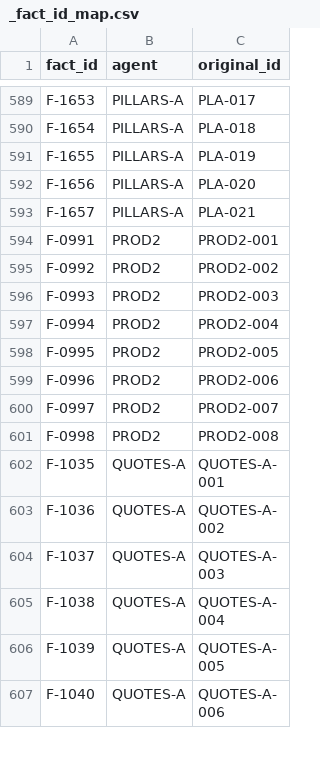
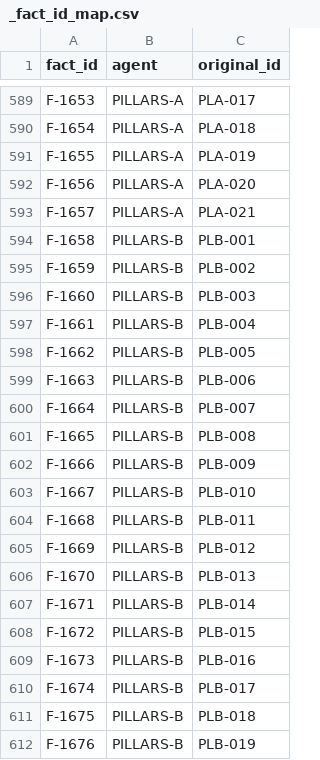
Before and after one commit to Mo-zZaAa/learning_tokens, a CSV file: db/_fact_id_map.csv, drawn as a sheet; only a part is shown, gaps mark what is left out; the shorter side is filled out with more unchanged rows; the diff covers the shown part only.

```diff
--- a/db/_fact_id_map.csv
+++ b/db/_fact_id_map.csv
@@ -593 +593,20 @@ F-1656,PILLARS-A,PLA-020
 F-1657,PILLARS-A,PLA-021
+F-1658,PILLARS-B,PLB-001
+F-1659,PILLARS-B,PLB-002
+F-1660,PILLARS-B,PLB-003
+F-1661,PILLARS-B,PLB-004
+F-1662,PILLARS-B,PLB-005
+F-1663,PILLARS-B,PLB-006
+F-1664,PILLARS-B,PLB-007
+F-1665,PILLARS-B,PLB-008
+F-1666,PILLARS-B,PLB-009
+F-1667,PILLARS-B,PLB-010
+F-1668,PILLARS-B,PLB-011
+F-1669,PILLARS-B,PLB-012
+F-1670,PILLARS-B,PLB-013
+F-1671,PILLARS-B,PLB-014
+F-1672,PILLARS-B,PLB-015
+F-1673,PILLARS-B,PLB-016
+F-1674,PILLARS-B,PLB-017
+F-1675,PILLARS-B,PLB-018
+F-1676,PILLARS-B,PLB-019
```
Also changed, not shown: 24 added rows elsewhere in this file, db/sources.csv, 14 other files.
